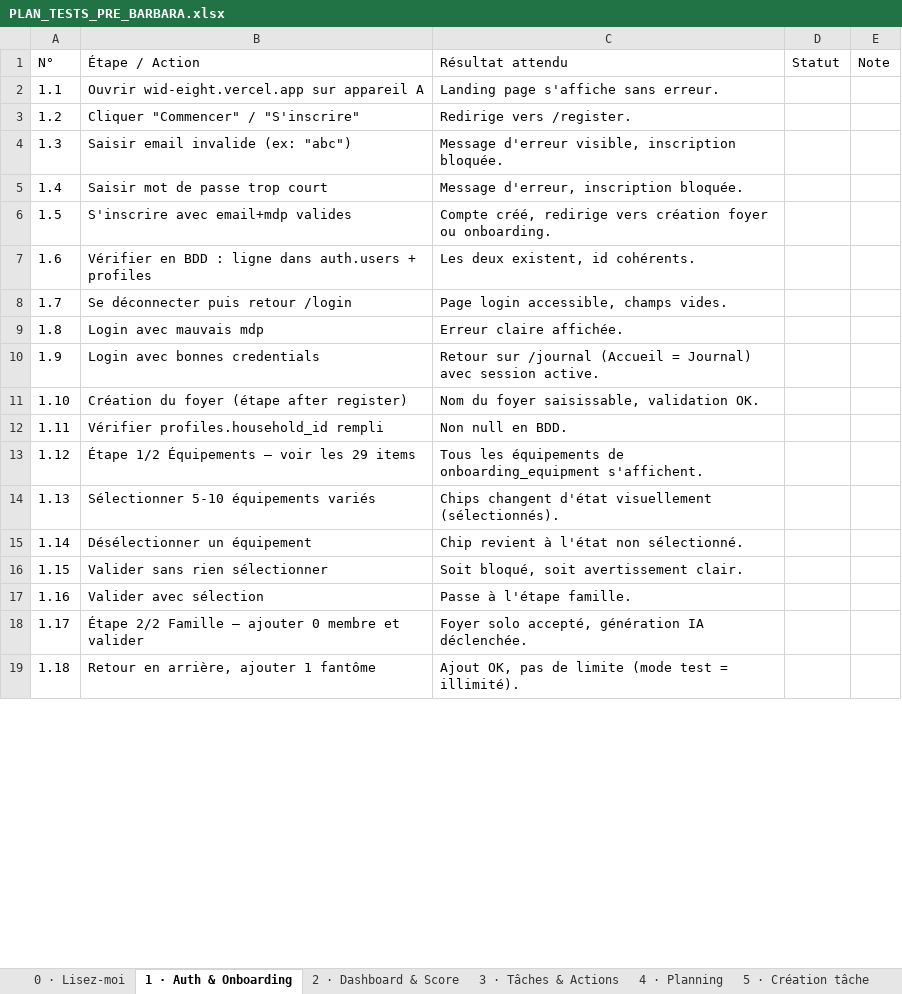
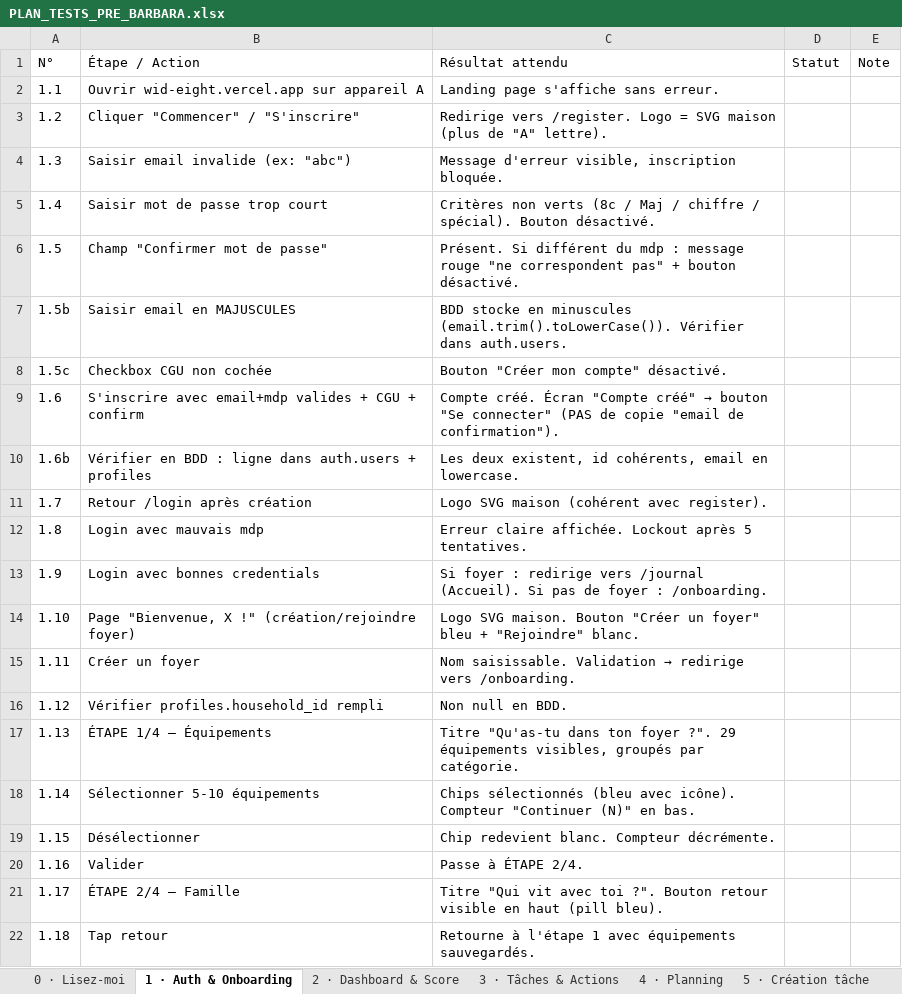
Before and after one commit to ouned21/WID, an Excel workbook: docs/PLAN_TESTS_PRE_BARBARA.xlsx, sheet 1 · Auth & Onboarding, drawn as a sheet; only a part is shown; values as stored, in another font and other column widths than the file's, no borders; addresses are those after the commit; the diff covers the shown part only; the diff names each change by its address in the sheet, - before the commit and + after, or states it on an @@ line.

```diff
--- a/docs/PLAN_TESTS_PRE_BARBARA.xlsx (sheet 1 · Auth & Onboarding)
+++ b/docs/PLAN_TESTS_PRE_BARBARA.xlsx (sheet 1 · Auth & Onboarding)
-C3 (Résultat attendu): Redirige vers /register.
+C3 (Résultat attendu): Redirige vers /register. Logo = SVG maison (plus de "A" lettre).
-C5 (Résultat attendu): Message d'erreur, inscription bloquée.
+C5 (Résultat attendu): Critères non verts (8c / Maj / chiffre / spécial). Bouton désactivé.
-B6 (Étape / Action): S'inscrire avec email+mdp valides
+B6 (Étape / Action): Champ "Confirmer mot de passe"
-C6 (Résultat attendu): Compte créé, redirige vers création foyer ou onboarding.
+C6 (Résultat attendu): Présent. Si différent du mdp : message rouge "ne correspondent pas" + bouton désactivé.
+row 7: 1.5b | Saisir email en MAJUSCULES | BDD stocke en minuscules (email.trim().toLowerCase()). Vérifier dans auth.users.
+row 8: 1.5c | Checkbox CGU non cochée | Bouton "Créer mon compte" désactivé.
-B9 (Étape / Action): Vérifier en BDD : ligne dans auth.users + profiles
+B9 (Étape / Action): S'inscrire avec email+mdp valides + CGU + confirm
@@ C9 (Résultat attendu): Les deux existent, id cohérents. → Compte créé. Écran "Compte créé" → bouton "Se connecter" (PAS de copie "email de confirmation"). @@
+row 10: 1.6b | Vérifier en BDD : ligne dans auth.users + profiles | Les deux existent, id cohérents, email en lowercase.
-B11 (Étape / Action): Se déconnecter puis retour /login
+B11 (Étape / Action): Retour /login après création
-C11 (Résultat attendu): Page login accessible, champs vides.
+C11 (Résultat attendu): Logo SVG maison (cohérent avec register).
-C12 (Résultat attendu): Erreur claire affichée.
+C12 (Résultat attendu): Erreur claire affichée. Lockout après 5 tentatives.
-C13 (Résultat attendu): Retour sur /journal (Accueil = Journal) avec session active.
+C13 (Résultat attendu): Si foyer : redirige vers /journal (Accueil). Si pas de foyer : /onboarding.
-B14 (Étape / Action): Création du foyer (étape after register)
+B14 (Étape / Action): Page "Bienvenue, X !" (création/rejoindre foyer)
-C14 (Résultat attendu): Nom du foyer saisissable, validation OK.
+C14 (Résultat attendu): Logo SVG maison. Bouton "Créer un foyer" bleu + "Rejoindre" blanc.
-B15 (Étape / Action): Vérifier profiles.household_id rempli
+B15 (Étape / Action): Créer un foyer
@@ C15 (Résultat attendu): Non null en BDD. → Nom saisissable. Validation → redirige vers /onboarding. @@
-B16 (Étape / Action): Étape 1/2 Équipements — voir les 29 items
+B16 (Étape / Action): Vérifier profiles.household_id rempli
-C16 (Résultat attendu): Tous les équipements de onboarding_equipment s'affichent.
+C16 (Résultat attendu): Non null en BDD.
-B17 (Étape / Action): Sélectionner 5-10 équipements variés
+B17 (Étape / Action): ÉTAPE 1/4 — Équipements
-C17 (Résultat attendu): Chips changent d'état visuellement (sélectionnés).
+C17 (Résultat attendu): Titre "Qu'as-tu dans ton foyer ?". 29 équipements visibles, groupés par catégorie.
-B18 (Étape / Action): Désélectionner un équipement
+B18 (Étape / Action): Sélectionner 5-10 équipements
-C18 (Résultat attendu): Chip revient à l'état non sélectionné.
+C18 (Résultat attendu): Chips sélectionnés (bleu avec icône). Compteur "Continuer (N)" en bas.
-B19 (Étape / Action): Valider sans rien sélectionner
+B19 (Étape / Action): Désélectionner
-C19 (Résultat attendu): Soit bloqué, soit avertissement clair.
+C19 (Résultat attendu): Chip redevient blanc. Compteur décrémente.
-B20 (Étape / Action): Valider avec sélection
+B20 (Étape / Action): Valider
-C20 (Résultat attendu): Passe à l'étape famille.
+C20 (Résultat attendu): Passe à ÉTAPE 2/4.
-B21 (Étape / Action): Étape 2/2 Famille — ajouter 0 membre et valider
+B21 (Étape / Action): ÉTAPE 2/4 — Famille
-C21 (Résultat attendu): Foyer solo accepté, génération IA déclenchée.
+C21 (Résultat attendu): Titre "Qui vit avec toi ?". Bouton retour visible en haut (pill bleu).
-B22 (Étape / Action): Retour en arrière, ajouter 1 fantôme
+B22 (Étape / Action): Tap retour
-C22 (Résultat attendu): Ajout OK, pas de limite (mode test = illimité).
+C22 (Résultat attendu): Retourne à l'étape 1 avec équipements sauvegardés.
```
Also changed, not shown: 7 added rows and 16 edited cells elsewhere in this sheet, 2 other files.
